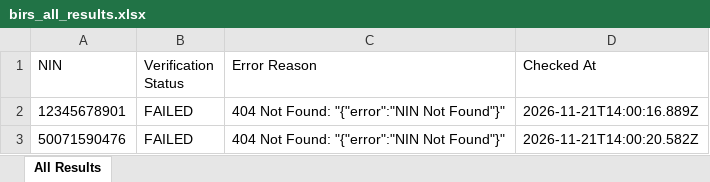
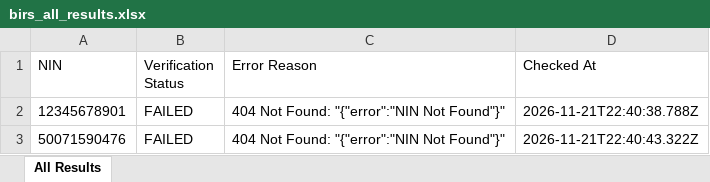
Before and after one commit to elight2026/birm, an Excel workbook: autobot/results/birs_all_results.xlsx, sheet All Results, drawn as a sheet; values as stored, in another font and other column widths than the file's, no borders; the diff names each change by its address in the sheet, - before the commit and + after, or states it on an @@ line.

Commit message:
chore: autobot results [skip ci]

```diff
--- a/autobot/results/birs_all_results.xlsx (sheet All Results)
+++ b/autobot/results/birs_all_results.xlsx (sheet All Results)
-D2 (Checked At): 2026-11-21T14:00:16.889Z
+D2 (Checked At): 2026-11-21T22:40:38.788Z
-D3 (Checked At): 2026-11-21T14:00:20.582Z
+D3 (Checked At): 2026-11-21T22:40:43.322Z
```
